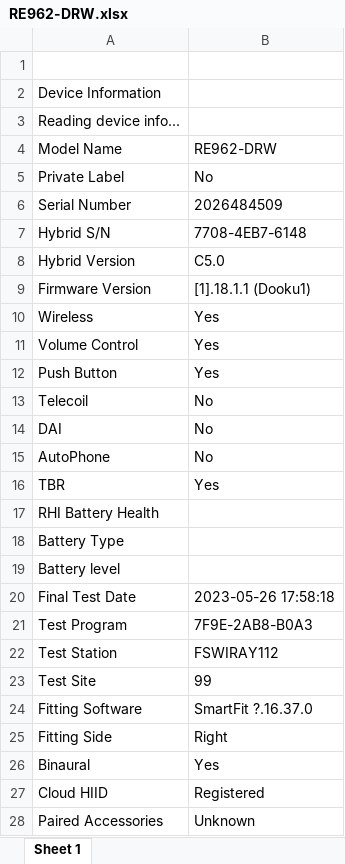
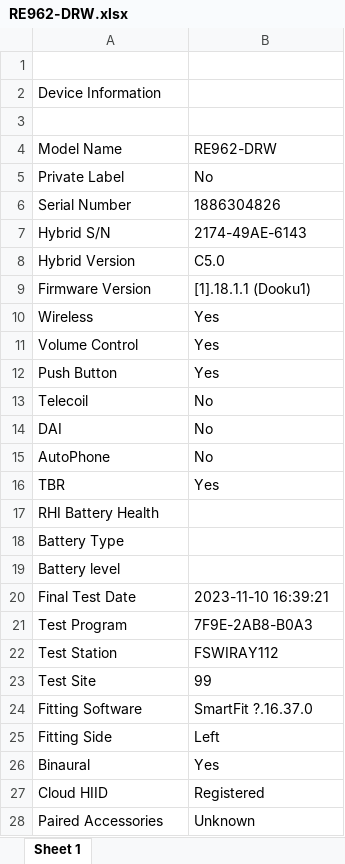
Before and after one commit to Suryakondreddy/New, an Excel workbook: bin/Debug/netcoreapp3.1/RE962-DRW.xlsx, sheet Sheet 1, drawn as a sheet; values as stored, in another font and other column widths than the file's, no borders; the diff names each change by its address in the sheet, - before the commit and + after, or states it on an @@ line.

```diff
--- a/bin/Debug/netcoreapp3.1/RE962-DRW.xlsx (sheet Sheet 1)
+++ b/bin/Debug/netcoreapp3.1/RE962-DRW.xlsx (sheet Sheet 1)
-A3: Reading device info...
+A3: (empty)
-B6: 2026484509
+B6: 1886304826
-B7: 7708-4EB7-6148
+B7: 2174-49AE-6143
-B20: 2023-05-26 17:58:18
+B20: 2023-11-10 16:39:21
-B25: Right
+B25: Left
```
Also changed, not shown: bin/Debug/netcoreapp3.1/.xlsx, 29 other files.
